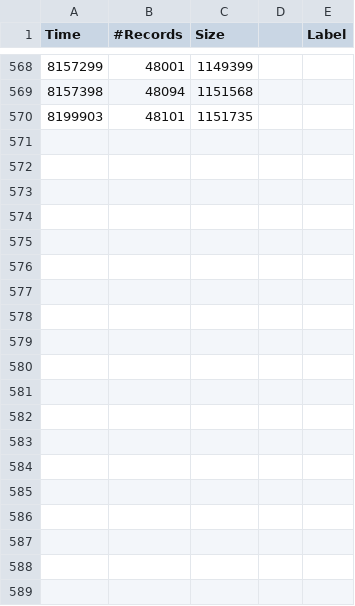
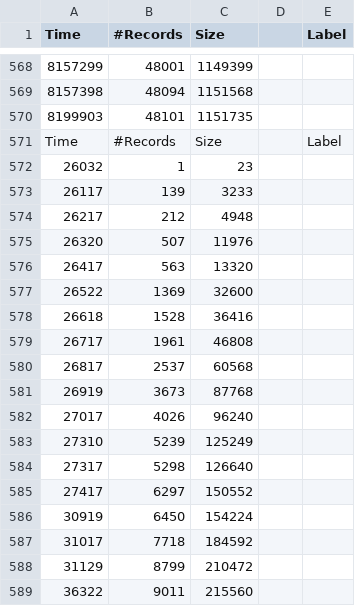
Before and after one commit to kduy/interviewQuestions, a CSV file: StormFlinkPerformance/storm-app/flink_82.csv, drawn as a sheet; only a part is shown, gaps mark what is left out; the diff covers the shown part only; the diff names each change by its address in the sheet, - before the commit and + after, or states it on an @@ line.

Commit message:
[storm] update kafka consumer

```diff
--- a/StormFlinkPerformance/storm-app/flink_82.csv
+++ b/StormFlinkPerformance/storm-app/flink_82.csv
+row 571: Time | #Records | Size |  | Label
+row 572: 26032 | 1 | 23
+row 573: 26117 | 139 | 3233
+row 574: 26217 | 212 | 4948
+row 575: 26320 | 507 | 11976
+row 576: 26417 | 563 | 13320
+row 577: 26522 | 1369 | 32600
+row 578: 26618 | 1528 | 36416
+row 579: 26717 | 1961 | 46808
+row 580: 26817 | 2537 | 60568
+row 581: 26919 | 3673 | 87768
+row 582: 27017 | 4026 | 96240
+row 583: 27310 | 5239 | 125249
+row 584: 27317 | 5298 | 126640
+row 585: 27417 | 6297 | 150552
+row 586: 30919 | 6450 | 154224
+row 587: 31017 | 7718 | 184592
+row 588: 31129 | 8799 | 210472
+row 589: 36322 | 9011 | 215560
```
Also changed, not shown: 26 added rows elsewhere in this file, 14 other files.
